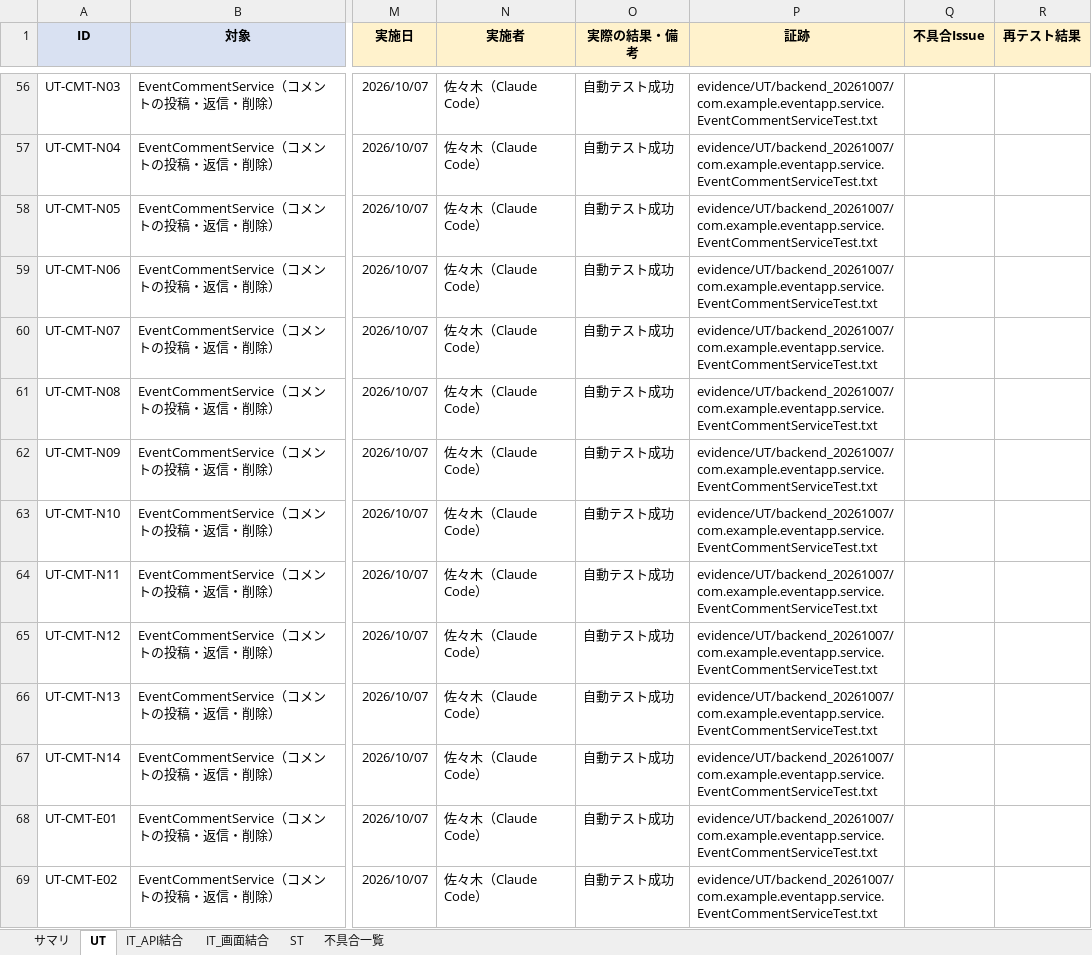
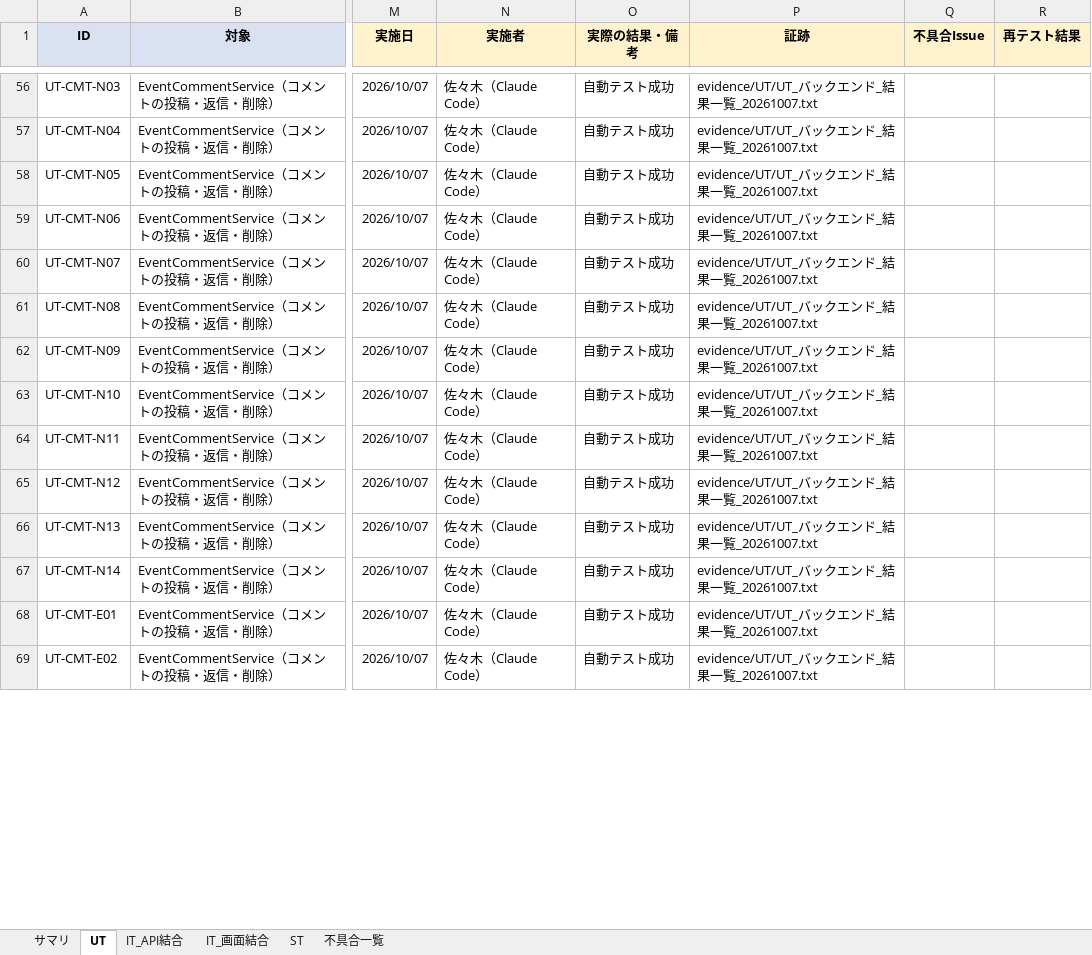
Before and after one commit to sasaki111111/event-application-system, an Excel workbook: docs/40_テスト/44_テスト結果表.xlsx, sheet UT, drawn as a sheet; only a part is shown, gaps mark what is left out; values as stored, in another font and other column widths than the file's, no borders; the diff covers the shown part only; the diff names each change by its address in the sheet, - before the commit and + after, or states it on an @@ line.

```diff
--- a/docs/40_テスト/44_テスト結果表.xlsx (sheet UT)
+++ b/docs/40_テスト/44_テスト結果表.xlsx (sheet UT)
-P56:P69 (証跡): evidence/UT/backend_20261007/com.example.eventapp.service.EventCommentServiceTest.txt
+P56:P69 (証跡): evidence/UT/UT_バックエンド_結果一覧_20261007.txt
```
Also changed, not shown: 161 edited cells elsewhere in this sheet, sheet IT_API結合, sheet ST, 5 other files.
